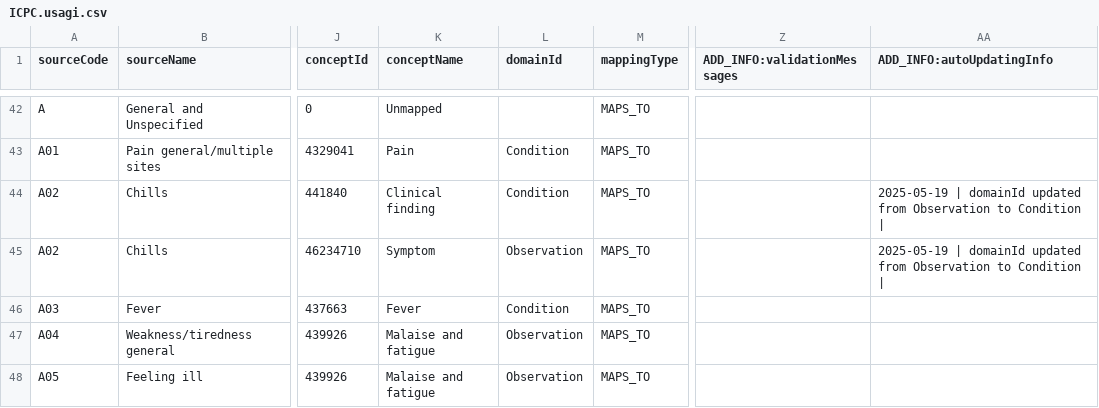
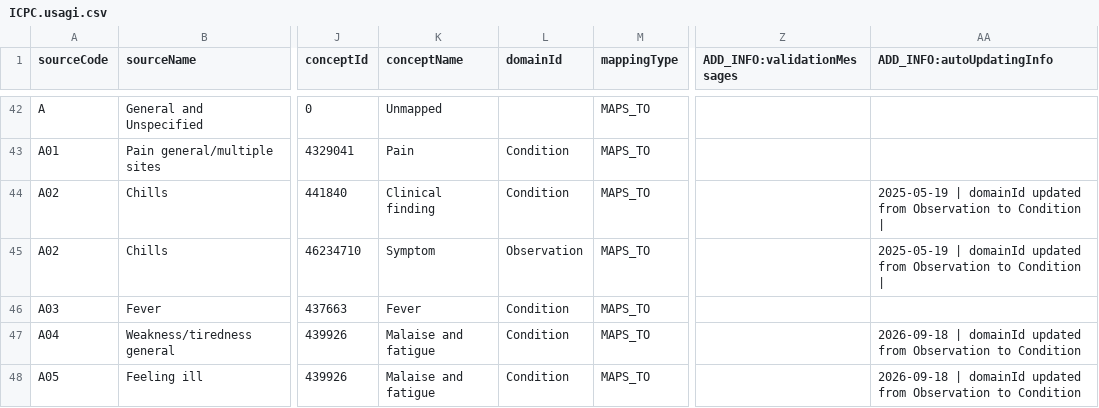
Before and after one commit to FinOMOP/FinOMOP_mappings, a CSV file: VOCABULARIES/ICPC/ICPC.usagi.csv, drawn as a sheet; only a part is shown, gaps mark what is left out; the diff covers the shown part only; the diff names each change by its address in the sheet, - before the commit and + after, or states it on an @@ line.

```diff
--- a/VOCABULARIES/ICPC/ICPC.usagi.csv
+++ b/VOCABULARIES/ICPC/ICPC.usagi.csv
-L47:L48 (domainId): Observation
+L47:L48 (domainId): Condition
-AA47:AA48 (ADD_INFO:autoUpdatingInfo): (empty)
+AA47:AA48 (ADD_INFO:autoUpdatingInfo): 2026-09-18 | domainId updated from Observation to Condition
```
Also changed, not shown: 42 edited cells elsewhere in this file, VOCABULARIES/FHL/FHL.usagi.csv, VOCABULARIES/HPN/HPN.usagi.csv, 21 other files.
